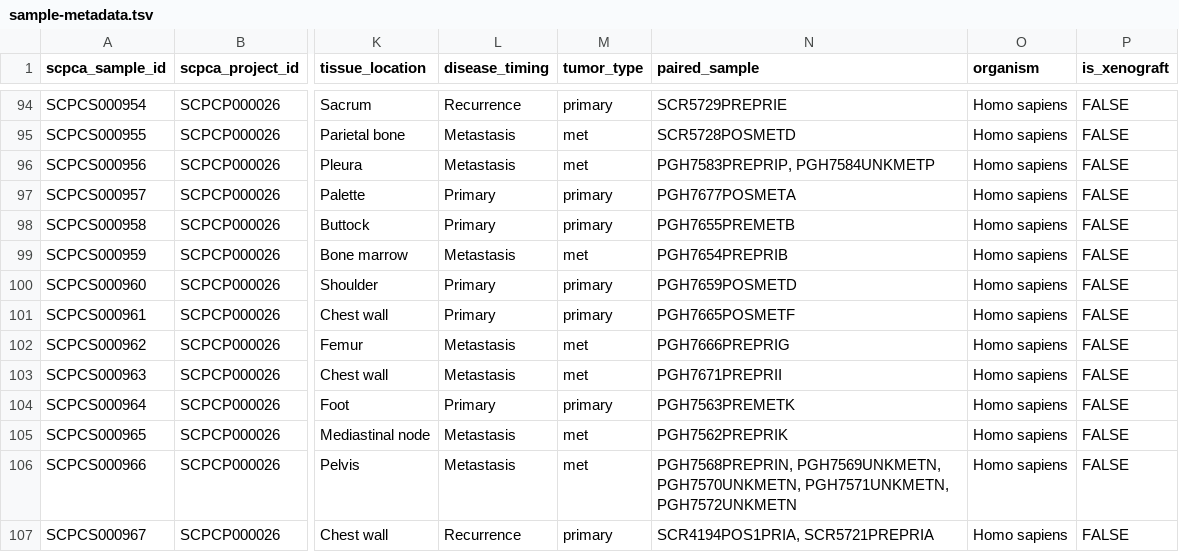
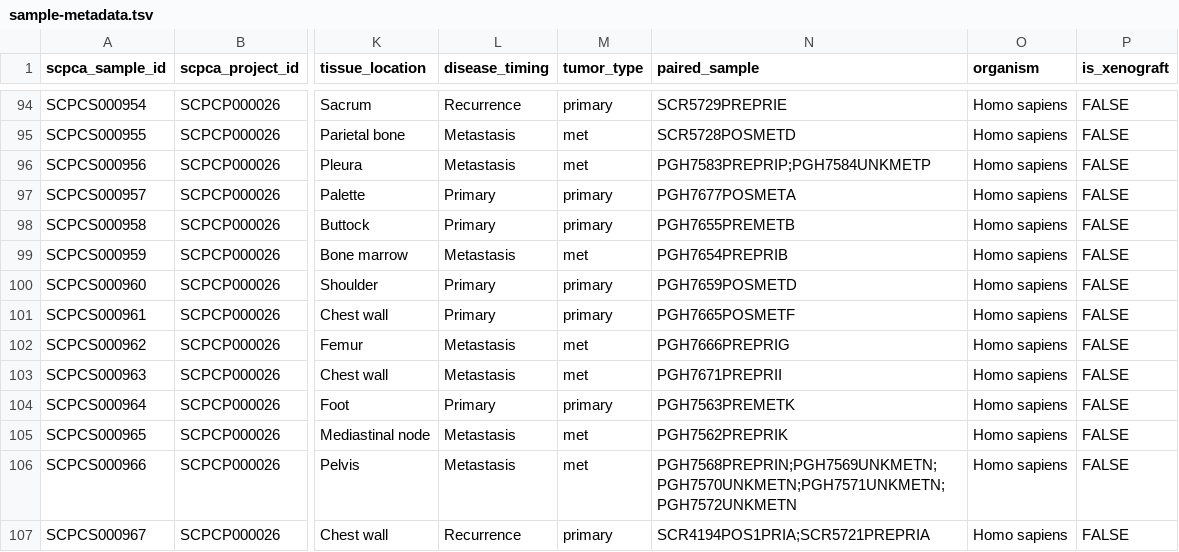
Before and after one commit to AlexsLemonade/ews-nf, a TSV file: sample-info/sample-metadata.tsv, drawn as a sheet; only a part is shown, gaps mark what is left out; the diff names each change by its address in the sheet, - before the commit and + after, or states it on an @@ line.

Commit message:
update sample metadata

```diff
--- a/sample-info/sample-metadata.tsv
+++ b/sample-info/sample-metadata.tsv
-N96 (paired_sample): PGH7583PREPRIP, PGH7584UNKMETP
+N96 (paired_sample): PGH7583PREPRIP;PGH7584UNKMETP
-N106 (paired_sample): PGH7568PREPRIN, PGH7569UNKMETN, PGH7570UNKMETN, PGH7571UNKMETN, PGH7572UNKMETN
+N106 (paired_sample): PGH7568PREPRIN;PGH7569UNKMETN;PGH7570UNKMETN;PGH7571UNKMETN;PGH7572UNKMETN
-N107 (paired_sample): SCR4194POS1PRIA, SCR5721PREPRIA
+N107 (paired_sample): SCR4194POS1PRIA;SCR5721PREPRIA
```
Also changed, not shown: 1 other file.
